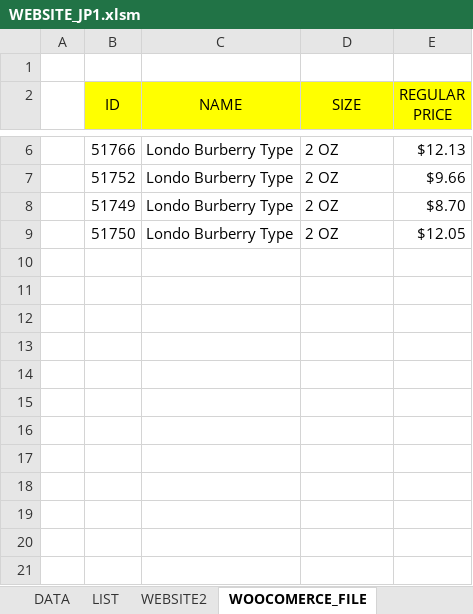
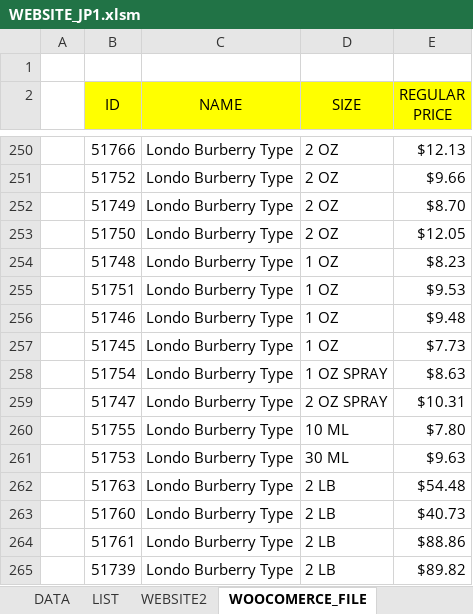
Before and after one commit to Juan1794/WebApp, an Excel workbook: excel/WEBSITE_JP1.xlsm, sheet WOOCOMERCE_FILE, drawn as a sheet; only a part is shown, gaps mark what is left out; values as stored, in another font and other column widths than the file's, no borders; charts and pictures and conditional formats not drawn; the diff covers the shown part only; the diff names each change by its address in the sheet, - before the commit and + after, or states it on an @@ line.

```diff
--- a/excel/WEBSITE_JP1.xlsm (sheet WOOCOMERCE_FILE)
+++ b/excel/WEBSITE_JP1.xlsm (sheet WOOCOMERCE_FILE)
+row 254:  | 51748 | Londo Burberry Type | 1 OZ | $8.23
+row 255:  | 51751 | Londo Burberry Type | 1 OZ | $9.53
+row 256:  | 51746 | Londo Burberry Type | 1 OZ | $9.48
+row 257:  | 51745 | Londo Burberry Type | 1 OZ | $7.73
+row 258:  | 51754 | Londo Burberry Type | 1 OZ SPRAY | $8.63
+row 259:  | 51747 | Londo Burberry Type | 2 OZ SPRAY | $10.31
+row 260:  | 51755 | Londo Burberry Type | 10 ML | $7.80
+row 261:  | 51753 | Londo Burberry Type | 30 ML | $9.63
+row 262:  | 51763 | Londo Burberry Type | 2 LB | $54.48
+row 263:  | 51760 | Londo Burberry Type | 2 LB | $40.73
+row 264:  | 51761 | Londo Burberry Type | 2 LB | $88.86
+row 265:  | 51739 | Londo Burberry Type | 2 LB | $89.82
```
Also changed, not shown: 244 added rows and cell formats elsewhere in this sheet, sheet WEBSITE2, sheet LABOR, sheet WOOCOMERCE_SALE, sheet DATA, charts or pictures, 2 other files.
